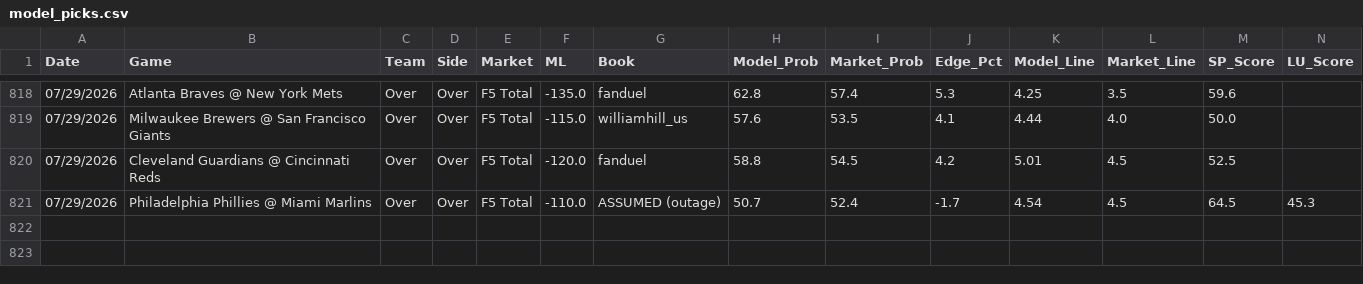
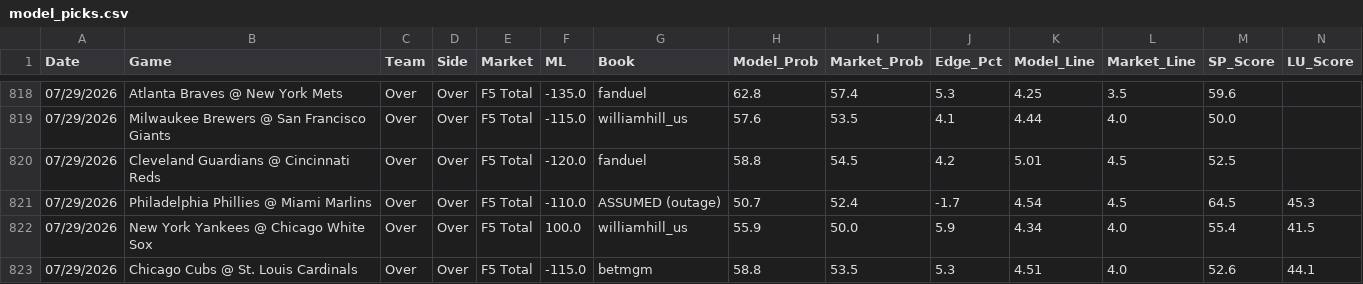
Before and after one commit to reesesetzer-pro/mlb-f5-model, a CSV file: model_picks.csv, drawn as a sheet; only a part is shown, gaps mark what is left out; rows hold the shown columns only; the diff names each change by its address in the sheet, - before the commit and + after, or states it on an @@ line.

Commit message:
picks: sync 2026-07-29

```diff
--- a/model_picks.csv
+++ b/model_picks.csv
+row 822: 07/29/2026 | New York Yankees @ Chicago White Sox | Over | Over | F5 Total | 100.0 | williamhill_us | 55.9 | 50.0 | 5.9 | 4.34 | 4.0 | 55.4 | 41.5
+row 823: 07/29/2026 | Chicago Cubs @ St. Louis Cardinals | Over | Over | F5 Total | -115.0 | betmgm | 58.8 | 53.5 | 5.3 | 4.51 | 4.0 | 52.6 | 44.1
```
